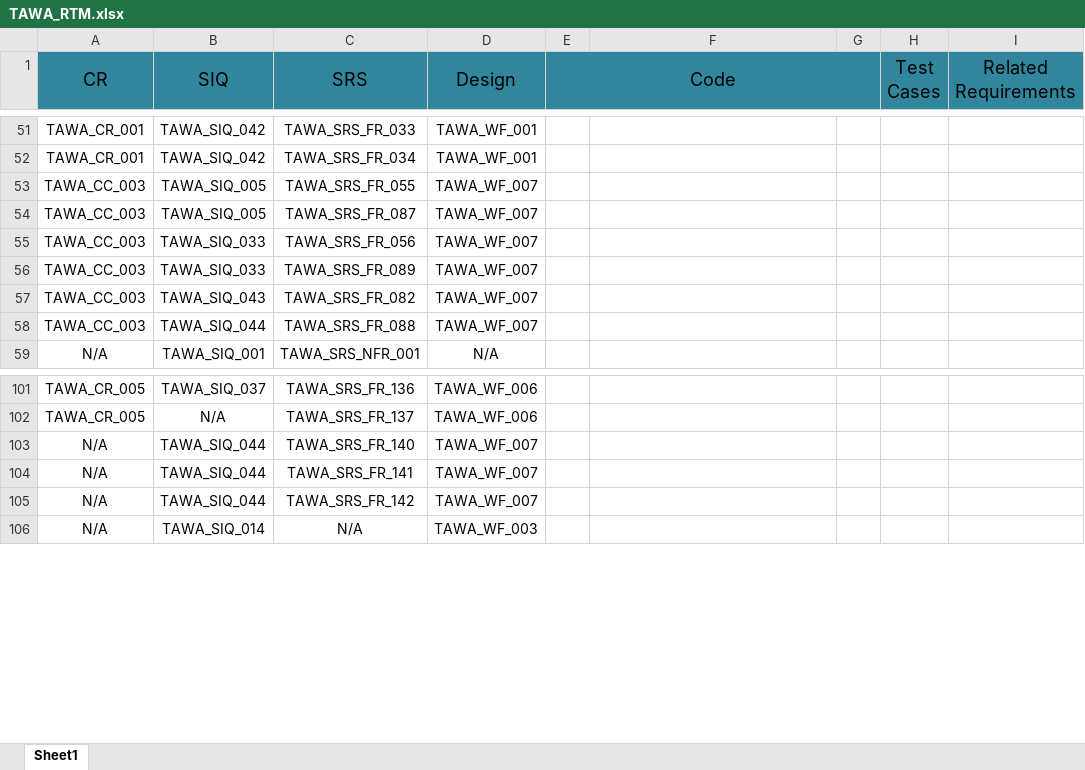
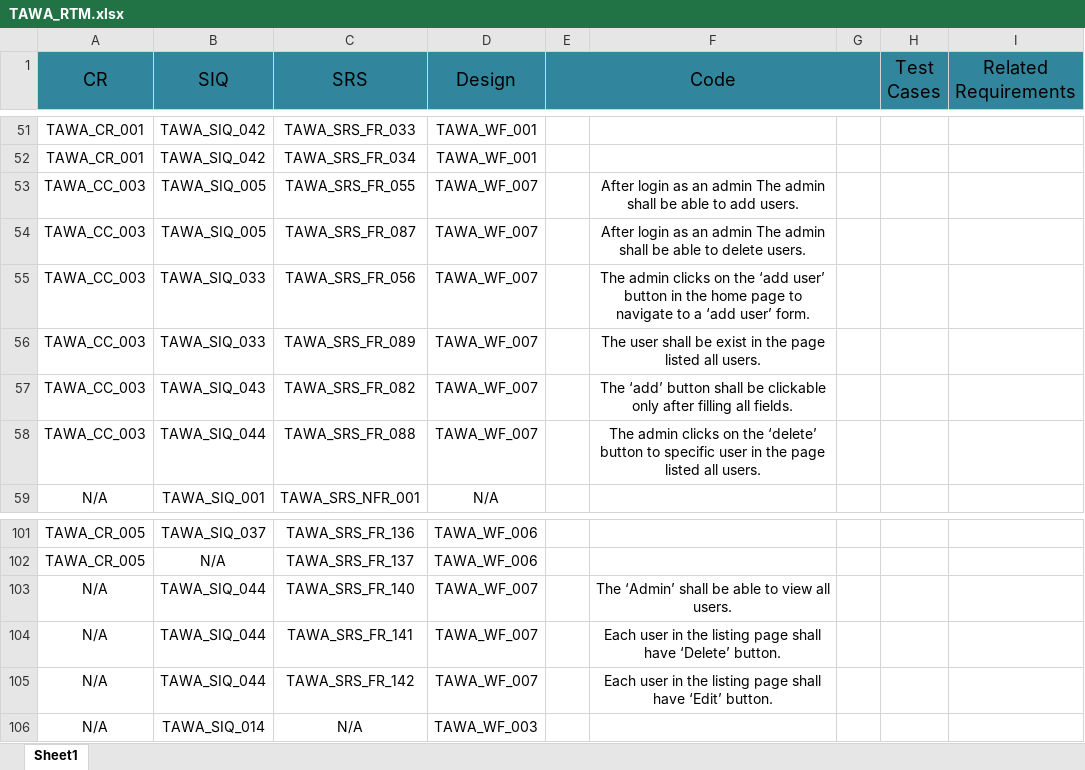
Before and after one commit to asmaahamdy250/Travel-Adviser-Web-Application, an Excel workbook: Requirements/Technical Requirements/Traceability Matrix/TAWA_RTM.xlsx, sheet Sheet1, drawn as a sheet; only a part is shown, gaps mark what is left out; values as stored, in another font and other column widths than the file's, no borders; the diff names each change by its address in the sheet, - before the commit and + after, or states it on an @@ line.

Commit message:
Traceability Matrix update
Traceability Matrix is updated with the front-end of the admin module

```diff
--- a/Requirements/Technical Requirements/Traceability Matrix/TAWA_RTM.xlsx (sheet Sheet1)
+++ b/Requirements/Technical Requirements/Traceability Matrix/TAWA_RTM.xlsx (sheet Sheet1)
-F53: (empty)
+F53: After login as an admin The admin shall be able to add users.
-F54: (empty)
+F54: After login as an admin The admin shall be able to delete users.
-F55: (empty)
+F55: The admin clicks on the ‘add user’ button in the home page to navigate to a ‘add user’ form.
-F56: (empty)
+F56: The user shall be exist in the page listed all users.
-F57: (empty)
+F57: The ‘add’ button shall be clickable only after filling all fields.
-F58: (empty)
+F58: The admin clicks on the ‘delete’ button to specific user in the page listed all users.
-F103: (empty)
+F103: The ‘Admin’ shall be able to view all users.
-F104: (empty)
+F104: Each user in the listing page shall have ‘Delete’ button.
-F105: (empty)
+F105: Each user in the listing page shall have ‘Edit’ button.
```
